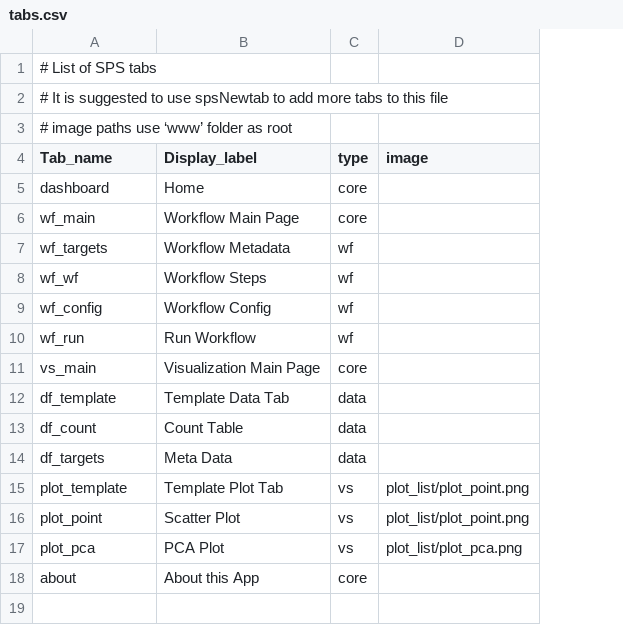
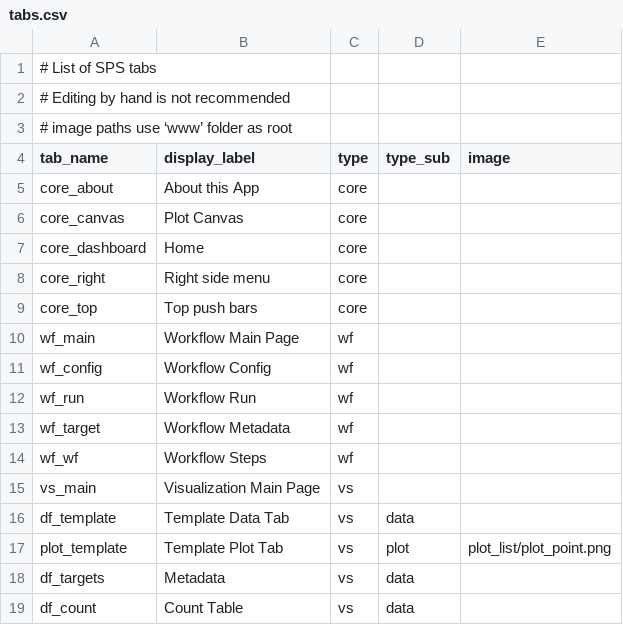
Before and after one commit to systemPipeR/systemPipeShiny, a CSV file: config/tabs.csv, drawn as a sheet; removed rows and columns are numbered as before the commit, all else as after; the diff names each change by its address in the sheet, - before the commit and + after, or states it on an @@ line.

```diff
--- a/config/tabs.csv
+++ b/config/tabs.csv
+column D (type_sub), rows 16-17: data | plot
-A2 (tab_name): # It is suggested to use spsNewtab to add more tabs to this file
+A2 (tab_name): # Editing by hand is not recommended
-A4: Tab_name
+A4: tab_name
-B4: Display_label
+B4: display_label
+row 5: core_about | About this App | core
+row 6: core_canvas | Plot Canvas | core
-A7 (tab_name): dashboard
+A7 (tab_name): core_dashboard
+row 8: core_right | Right side menu | core
+row 9: core_top | Top push bars | core
-C10 (type): core
+C10 (type): wf
@@ row 9 moved to row 11: wf_config @@
+row 12: wf_run | Workflow Run | wf
-A13 (tab_name): wf_targets
+A13 (tab_name): wf_target
-row 10: wf_run | Run Workflow | wf
-C15 (type): core
+C15 (type): vs
-C16 (type): data
+C16 (type): vs
-row 13: df_count | Count Table | data
-row 14: df_targets | Meta Data | data
-row 16: plot_point | Scatter Plot | vs | plot_list/plot_point.png
-row 17: plot_pca | PCA Plot | vs | plot_list/plot_pca.png
-row 18: about | About this App | core
+row 18: df_targets | Metadata | vs | data
+row 19: df_count | Count Table | vs | data
```
Also changed, not shown: 44 other files.
